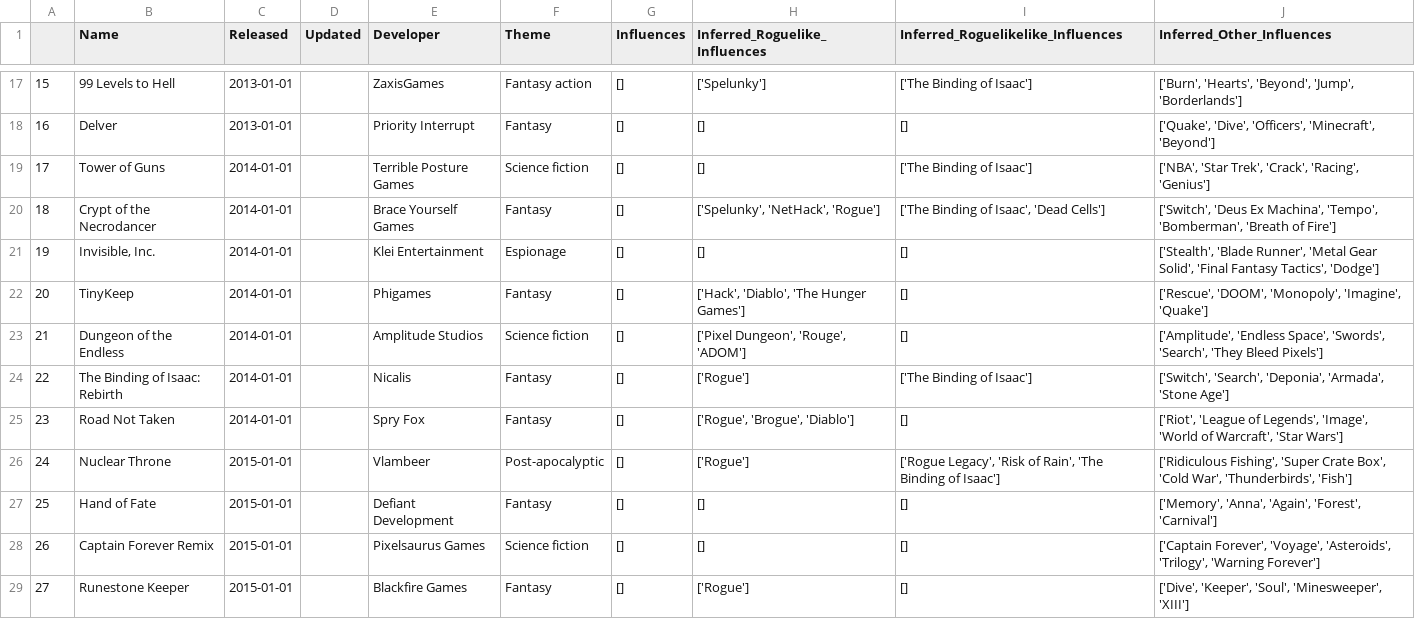
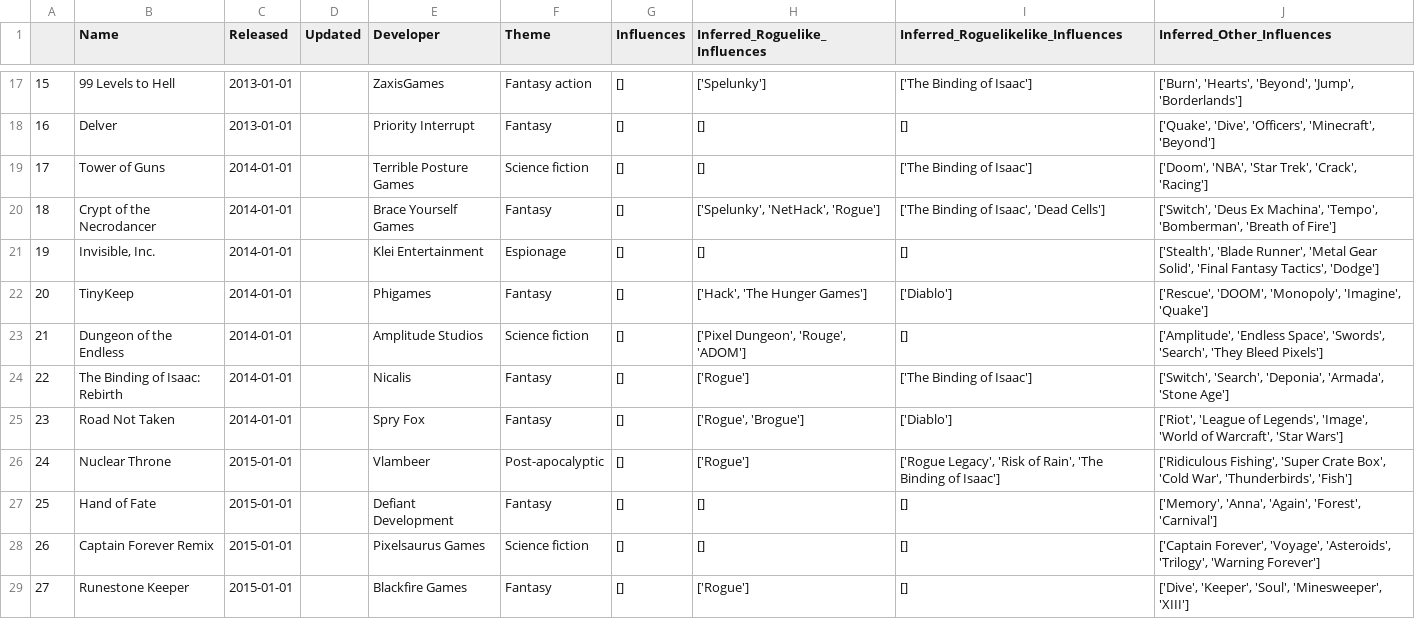
Before and after one commit to Spaxe/roguelike-universe, a CSV file: data/roguelikelike-influence.csv, drawn as a sheet; only a part is shown, gaps mark what is left out; the diff covers the shown part only.

```diff
--- a/data/roguelikelike-influence.csv
+++ b/data/roguelikelike-influence.csv
@@ -18,9 +18,9 @@
 16,Delver,2013-01-01,,Priority Interrupt,Fantasy,[],[],[],"['Quake', 'Dive', 'Officers', 'Minecraft', 'Beyond']"
-17,Tower of Guns,2014-01-01,,Terrible Posture Games,Science fiction,[],[],['The Binding of Isaac'],"['NBA', 'Star Trek', 'Crack', 'Racing', 'Genius']"
+17,Tower of Guns,2014-01-01,,Terrible Posture Games,Science fiction,[],[],['The Binding of Isaac'],"['Doom', 'NBA', 'Star Trek', 'Crack', 'Racing']"
 18,Crypt of the Necrodancer,2014-01-01,,Brace Yourself Games,Fantasy,[],"['Spelunky', 'NetHack', 'Rogue']","['The Binding of Isaac', 'Dead Cells']","['Switch', 'Deus Ex Machina', 'Tempo', 'Bomberman', 'Breath of Fire']"
 19,"Invisible, Inc.",2014-01-01,,Klei Entertainment,Espionage,[],[],[],"['Stealth', 'Blade Runner', 'Metal Gear Solid', 'Final Fantasy Tactics', 'Dodge']"
-20,TinyKeep,2014-01-01,,Phigames,Fantasy,[],"['Hack', 'Diablo', 'The Hunger Games']",[],"['Rescue', 'DOOM', 'Monopoly', 'Imagine', 'Quake']"
+20,TinyKeep,2014-01-01,,Phigames,Fantasy,[],"['Hack', 'The Hunger Games']",['Diablo'],"['Rescue', 'DOOM', 'Monopoly', 'Imagine', 'Quake']"
 21,Dungeon of the Endless,2014-01-01,,Amplitude Studios,Science fiction,[],"['Pixel Dungeon', 'Rouge', 'ADOM']",[],"['Amplitude', 'Endless Space', 'Swords', 'Search', 'They Bleed Pixels']"
 22,The Binding of Isaac: Rebirth,2014-01-01,,Nicalis,Fantasy,[],['Rogue'],['The Binding of Isaac'],"['Switch', 'Search', 'Deponia', 'Armada', 'Stone Age']"
-23,Road Not Taken,2014-01-01,,Spry Fox,Fantasy,[],"['Rogue', 'Brogue', 'Diablo']",[],"['Riot', 'League of Legends', 'Image', 'World of Warcraft', 'Star Wars']"
+23,Road Not Taken,2014-01-01,,Spry Fox,Fantasy,[],"['Rogue', 'Brogue']",['Diablo'],"['Riot', 'League of Legends', 'Image', 'World of Warcraft', 'Star Wars']"
 24,Nuclear Throne,2015-01-01,,Vlambeer,Post-apocalyptic,[],['Rogue'],"['Rogue Legacy', 'Risk of Rain', 'The Binding of Isaac']","['Ridiculous Fishing', 'Super Crate Box', 'Cold War', 'Thunderbirds', 'Fish']"
```
Also changed, not shown: 16 edited cells elsewhere in this file, data/archive/roguelikes.csv, data/roguelike-influence.csv, 10 other files.
